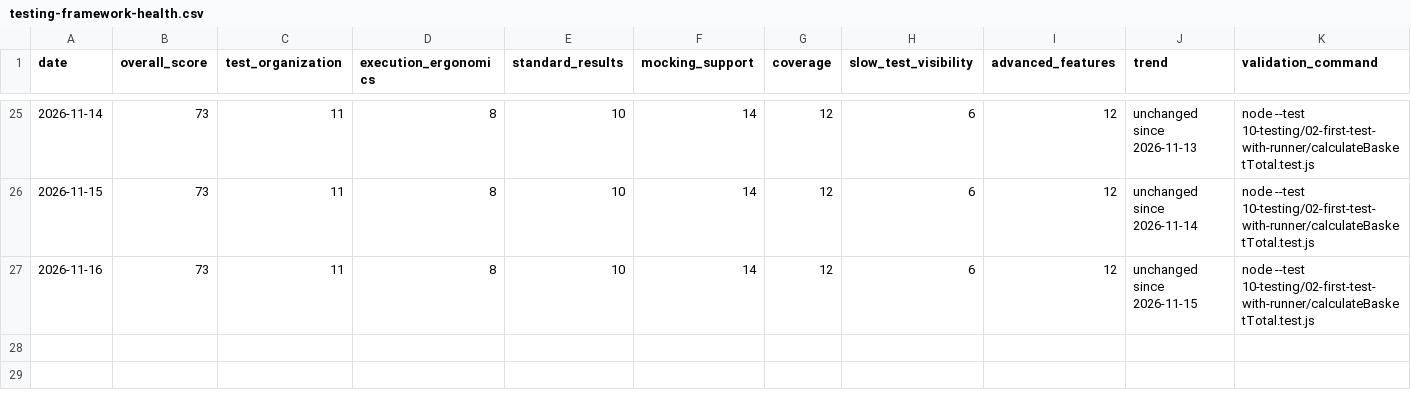
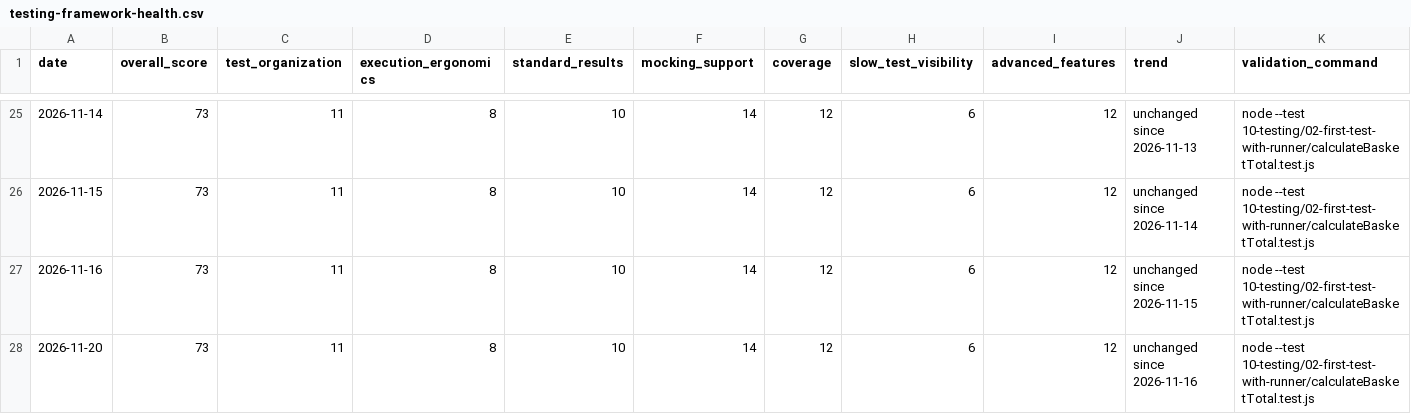
Before and after one commit to doikenichi/Node.js-Design-Patterns-Fourth-Edition, a CSV file: docs/testing-framework-health.csv, drawn as a sheet; only a part is shown, gaps mark what is left out; rows hold the shown columns only; the diff names each change by its address in the sheet, - before the commit and + after, or states it on an @@ line.

```diff
--- a/docs/testing-framework-health.csv
+++ b/docs/testing-framework-health.csv
+row 28: 2026-11-20 | 73 | 11 | 8 | 10 | 14 | 12 | 6 | 12 | unchanged since 2026-11-16 | node --test 10-testing/02-first-test-with-runner/calculateBasketTotal.test.js
```
Also changed, not shown: 1 other file.
